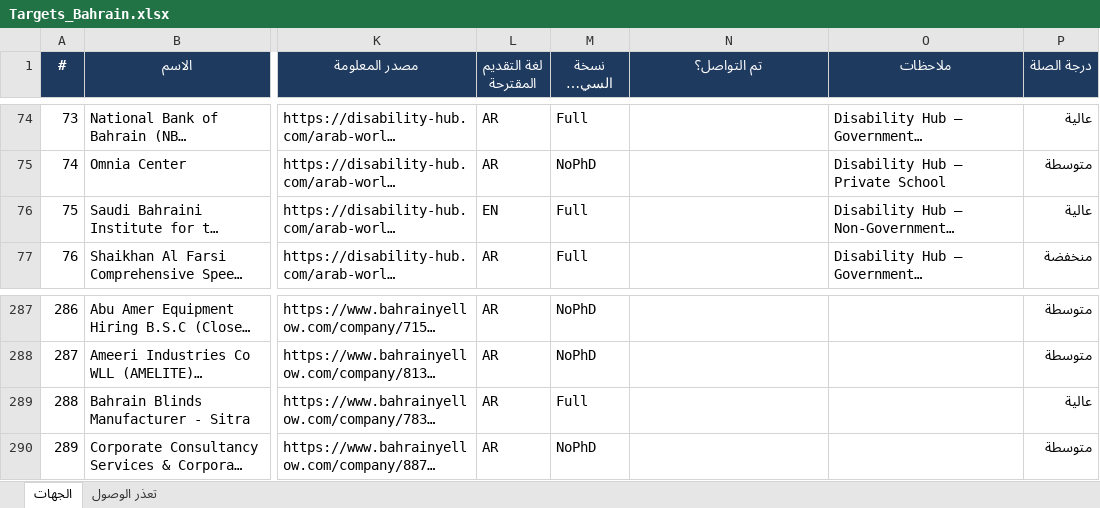
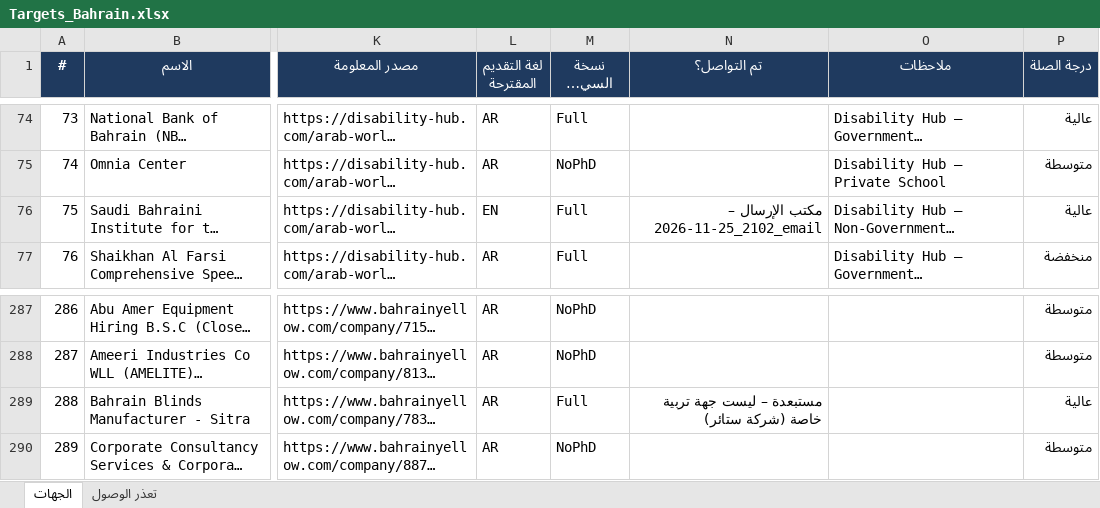
Before and after one commit to apptawfeer-blip/Job-application-11, an Excel workbook: output/targets/Targets_Bahrain.xlsx, sheet الجهات, drawn as a sheet; only a part is shown, gaps mark what is left out; long unchanged cells end in …; values as stored, in another font and other column widths than the file's, no borders; the diff names each change by its address in the sheet, - before the commit and + after, or states it on an @@ line.

```diff
--- a/output/targets/Targets_Bahrain.xlsx (sheet الجهات)
+++ b/output/targets/Targets_Bahrain.xlsx (sheet الجهات)
-N76 (تم التواصل؟): (empty)
+N76 (تم التواصل؟): مكتب الإرسال – 2026-11-25_2102_email
-N289 (تم التواصل؟): (empty)
+N289 (تم التواصل؟): مستبعدة – ليست جهة تربية خاصة (شركة ستائر)
```
Also changed, not shown: output/targets/Targets_Jordan.xlsx, output/targets/Targets_Kuwait.xlsx, 19 other files.
